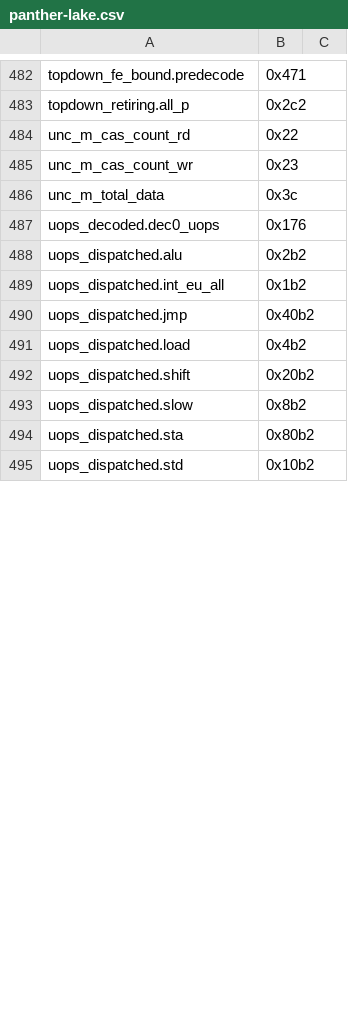
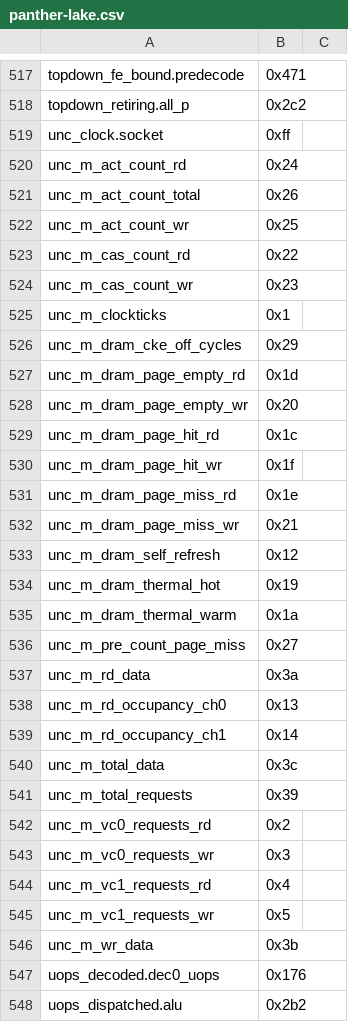
Before and after one commit to jmuehlig/perf-cpp, a CSV file: events/x86/intel/panther-lake.csv, drawn as a sheet; only a part is shown, gaps mark what is left out; the shorter side is filled out with more unchanged rows; the diff covers the shown part only; the diff names each change by its address in the sheet, - before the commit and + after, or states it on an @@ line.

```diff
--- a/events/x86/intel/panther-lake.csv
+++ b/events/x86/intel/panther-lake.csv
+row 519: unc_clock.socket | 0xff
+row 520: unc_m_act_count_rd | 0x24
+row 521: unc_m_act_count_total | 0x26
+row 522: unc_m_act_count_wr | 0x25
+row 525: unc_m_clockticks | 0x1
+row 526: unc_m_dram_cke_off_cycles | 0x29
+row 527: unc_m_dram_page_empty_rd | 0x1d
+row 528: unc_m_dram_page_empty_wr | 0x20
+row 529: unc_m_dram_page_hit_rd | 0x1c
+row 530: unc_m_dram_page_hit_wr | 0x1f
+row 531: unc_m_dram_page_miss_rd | 0x1e
+row 532: unc_m_dram_page_miss_wr | 0x21
+row 533: unc_m_dram_self_refresh | 0x12
+row 534: unc_m_dram_thermal_hot | 0x19
+row 535: unc_m_dram_thermal_warm | 0x1a
+row 536: unc_m_pre_count_page_miss | 0x27
+row 537: unc_m_rd_data | 0x3a
+row 538: unc_m_rd_occupancy_ch0 | 0x13
+row 539: unc_m_rd_occupancy_ch1 | 0x14
+row 541: unc_m_total_requests | 0x39
+row 542: unc_m_vc0_requests_rd | 0x2
+row 543: unc_m_vc0_requests_wr | 0x3
+row 544: unc_m_vc1_requests_rd | 0x4
+row 545: unc_m_vc1_requests_wr | 0x5
+row 546: unc_m_wr_data | 0x3b
```
Also changed, not shown: 37 added rows and 41 edited cells elsewhere in this file, events/x86/amd/zen-5.csv, events/x86/intel/alder-lake.csv, 40 other files.
